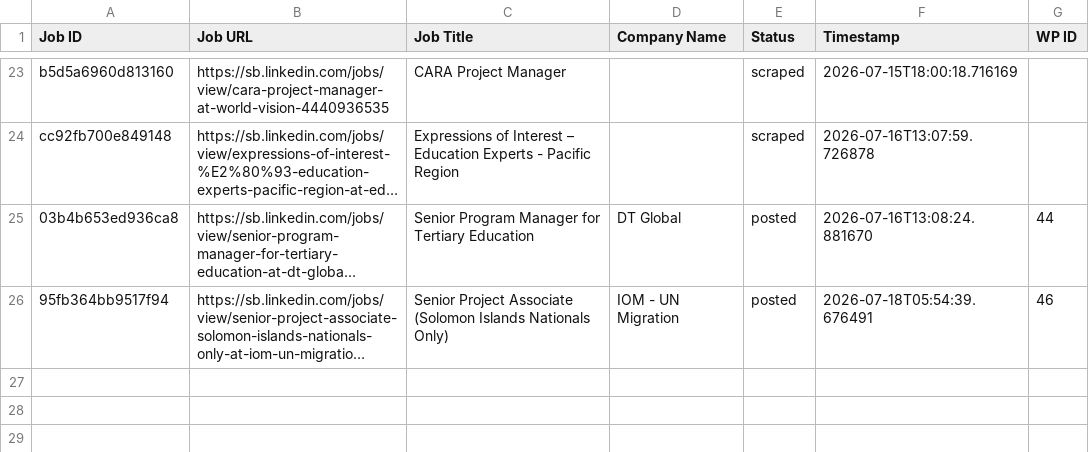
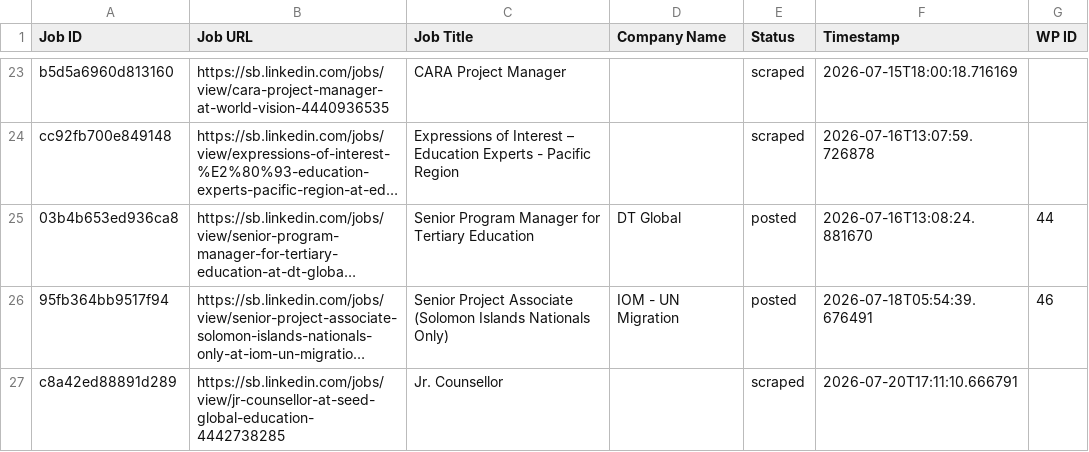
Before and after one commit to innovationinc2000/sb, a CSV file: processed_jobs.csv, drawn as a sheet; only a part is shown, gaps mark what is left out; long unchanged cells end in …; the diff names each change by its address in the sheet, - before the commit and + after, or states it on an @@ line.

```diff
--- a/processed_jobs.csv
+++ b/processed_jobs.csv
+row 27: c8a42ed88891d289 | https://sb.linkedin.com/jobs/view/jr-counsellor-at-seed-global-education-4442738285 | Jr. Counsellor |  | scraped | 2026-07-20T17:11:10.666791
```
